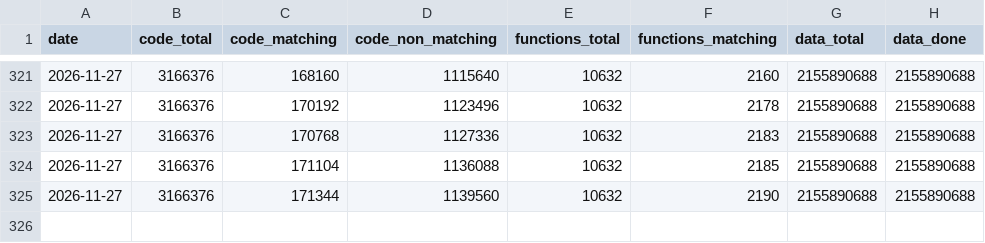
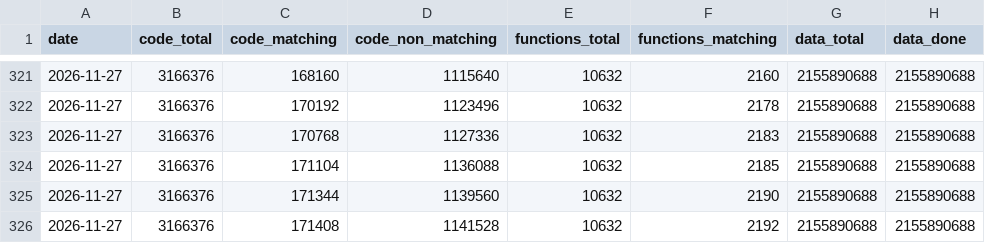
Before and after one commit to LeLiamn/SW2EPC, a CSV file: progress/history.csv, drawn as a sheet; only a part is shown, gaps mark what is left out; the diff names each change by its address in the sheet, - before the commit and + after, or states it on an @@ line.

```diff
--- a/progress/history.csv
+++ b/progress/history.csv
+row 326: 2026-11-27 | 3166376 | 171408 | 1141528 | 10632 | 2192 | 2155890688 | 2155890688
```
Also changed, not shown: 6 other files.
